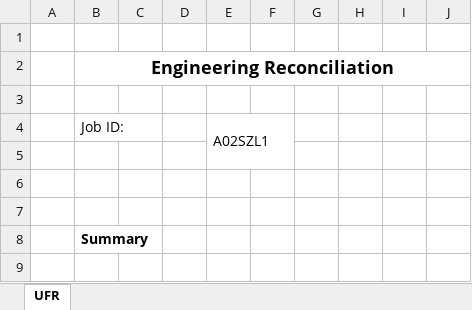
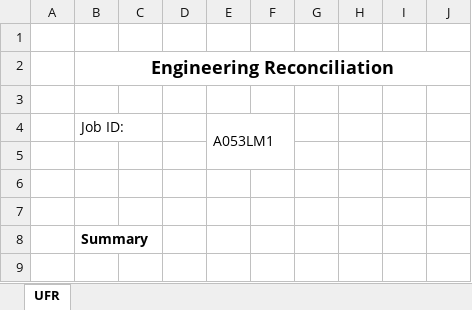
Before and after one commit to onir2024/SHR, an Excel workbook: UFR.xlsx, sheet UFR, drawn as a sheet; only a part is shown; values as stored, in another font and other column widths than the file's, no borders; charts and pictures not drawn; the diff covers the shown part only; the diff names each change by its address in the sheet, - before the commit and + after, or states it on an @@ line.

```diff
--- a/UFR.xlsx (sheet UFR)
+++ b/UFR.xlsx (sheet UFR)
-E4: A02SZL1
+E4: A053LM1
```
Also changed, not shown: 26 added rows, 89 removed rows, 3 edited cells, cell formats and merged cells elsewhere in this sheet, charts or pictures.
